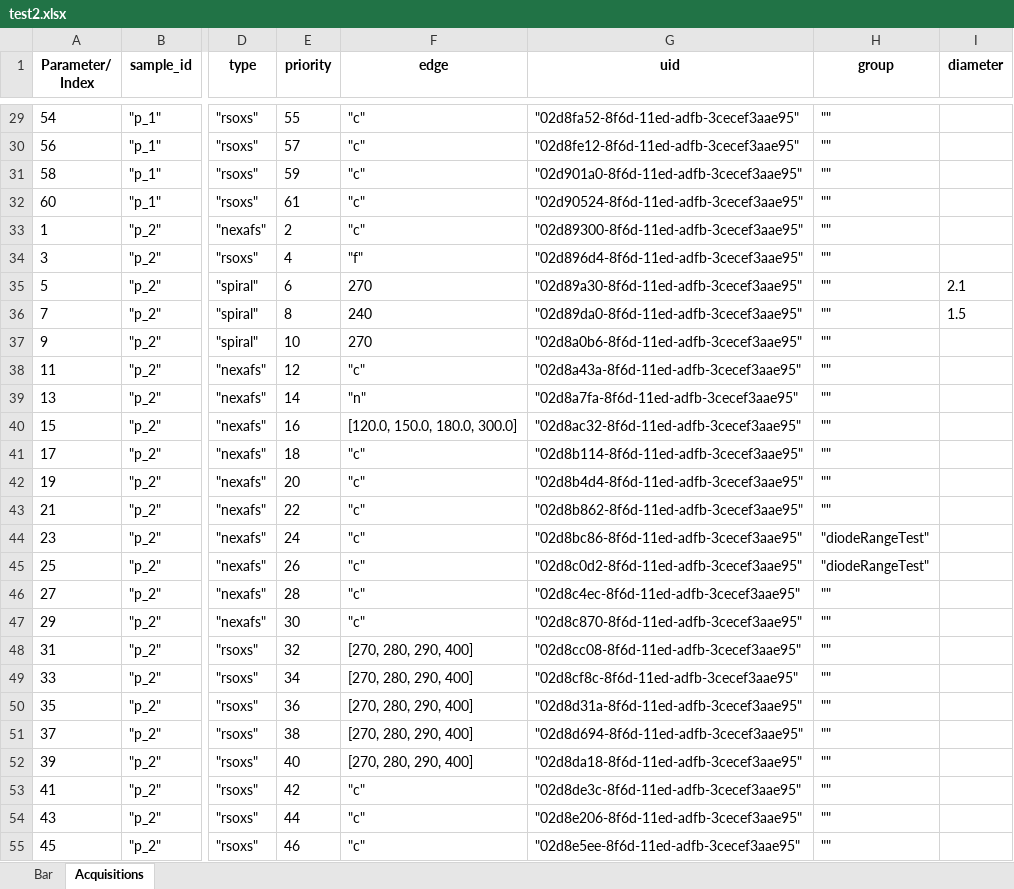
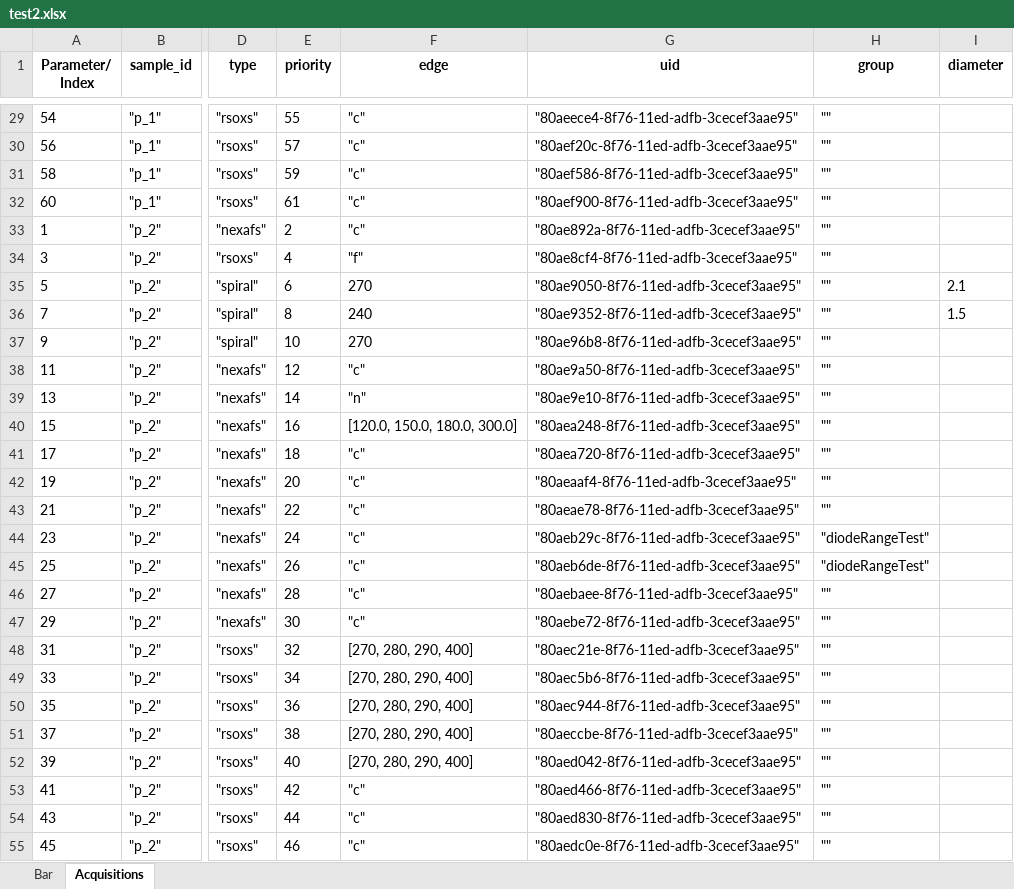
Before and after one commit to NSLS-II-SST/rsoxs_workflow, an Excel workbook: example/test2.xlsx, sheet Acquisitions, drawn as a sheet; only a part is shown, gaps mark what is left out; values as stored, in another font and other column widths than the file's, no borders; the diff covers the shown part only; the diff names each change by its address in the sheet, - before the commit and + after, or states it on an @@ line.

```diff
--- a/example/test2.xlsx (sheet Acquisitions)
+++ b/example/test2.xlsx (sheet Acquisitions)
-G29 (uid): "02d8fa52-8f6d-11ed-adfb-3cecef3aae95"
+G29 (uid): "80aeece4-8f76-11ed-adfb-3cecef3aae95"
-G30 (uid): "02d8fe12-8f6d-11ed-adfb-3cecef3aae95"
+G30 (uid): "80aef20c-8f76-11ed-adfb-3cecef3aae95"
-G31 (uid): "02d901a0-8f6d-11ed-adfb-3cecef3aae95"
+G31 (uid): "80aef586-8f76-11ed-adfb-3cecef3aae95"
-G32 (uid): "02d90524-8f6d-11ed-adfb-3cecef3aae95"
+G32 (uid): "80aef900-8f76-11ed-adfb-3cecef3aae95"
-G33 (uid): "02d89300-8f6d-11ed-adfb-3cecef3aae95"
+G33 (uid): "80ae892a-8f76-11ed-adfb-3cecef3aae95"
-G34 (uid): "02d896d4-8f6d-11ed-adfb-3cecef3aae95"
+G34 (uid): "80ae8cf4-8f76-11ed-adfb-3cecef3aae95"
-G35 (uid): "02d89a30-8f6d-11ed-adfb-3cecef3aae95"
+G35 (uid): "80ae9050-8f76-11ed-adfb-3cecef3aae95"
-G36 (uid): "02d89da0-8f6d-11ed-adfb-3cecef3aae95"
+G36 (uid): "80ae9352-8f76-11ed-adfb-3cecef3aae95"
-G37 (uid): "02d8a0b6-8f6d-11ed-adfb-3cecef3aae95"
+G37 (uid): "80ae96b8-8f76-11ed-adfb-3cecef3aae95"
-G38 (uid): "02d8a43a-8f6d-11ed-adfb-3cecef3aae95"
+G38 (uid): "80ae9a50-8f76-11ed-adfb-3cecef3aae95"
-G39 (uid): "02d8a7fa-8f6d-11ed-adfb-3cecef3aae95"
+G39 (uid): "80ae9e10-8f76-11ed-adfb-3cecef3aae95"
-G40 (uid): "02d8ac32-8f6d-11ed-adfb-3cecef3aae95"
+G40 (uid): "80aea248-8f76-11ed-adfb-3cecef3aae95"
-G41 (uid): "02d8b114-8f6d-11ed-adfb-3cecef3aae95"
+G41 (uid): "80aea720-8f76-11ed-adfb-3cecef3aae95"
-G42 (uid): "02d8b4d4-8f6d-11ed-adfb-3cecef3aae95"
+G42 (uid): "80aeaaf4-8f76-11ed-adfb-3cecef3aae95"
-G43 (uid): "02d8b862-8f6d-11ed-adfb-3cecef3aae95"
+G43 (uid): "80aeae78-8f76-11ed-adfb-3cecef3aae95"
-G44 (uid): "02d8bc86-8f6d-11ed-adfb-3cecef3aae95"
+G44 (uid): "80aeb29c-8f76-11ed-adfb-3cecef3aae95"
-G45 (uid): "02d8c0d2-8f6d-11ed-adfb-3cecef3aae95"
+G45 (uid): "80aeb6de-8f76-11ed-adfb-3cecef3aae95"
-G46 (uid): "02d8c4ec-8f6d-11ed-adfb-3cecef3aae95"
+G46 (uid): "80aebaee-8f76-11ed-adfb-3cecef3aae95"
-G47 (uid): "02d8c870-8f6d-11ed-adfb-3cecef3aae95"
+G47 (uid): "80aebe72-8f76-11ed-adfb-3cecef3aae95"
-G48 (uid): "02d8cc08-8f6d-11ed-adfb-3cecef3aae95"
+G48 (uid): "80aec21e-8f76-11ed-adfb-3cecef3aae95"
-G49 (uid): "02d8cf8c-8f6d-11ed-adfb-3cecef3aae95"
+G49 (uid): "80aec5b6-8f76-11ed-adfb-3cecef3aae95"
-G50 (uid): "02d8d31a-8f6d-11ed-adfb-3cecef3aae95"
+G50 (uid): "80aec944-8f76-11ed-adfb-3cecef3aae95"
-G51 (uid): "02d8d694-8f6d-11ed-adfb-3cecef3aae95"
+G51 (uid): "80aeccbe-8f76-11ed-adfb-3cecef3aae95"
-G52 (uid): "02d8da18-8f6d-11ed-adfb-3cecef3aae95"
+G52 (uid): "80aed042-8f76-11ed-adfb-3cecef3aae95"
-G53 (uid): "02d8de3c-8f6d-11ed-adfb-3cecef3aae95"
+G53 (uid): "80aed466-8f76-11ed-adfb-3cecef3aae95"
-G54 (uid): "02d8e206-8f6d-11ed-adfb-3cecef3aae95"
+G54 (uid): "80aed830-8f76-11ed-adfb-3cecef3aae95"
-G55 (uid): "02d8e5ee-8f6d-11ed-adfb-3cecef3aae95"
+G55 (uid): "80aedc0e-8f76-11ed-adfb-3cecef3aae95"
```
Also changed, not shown: 41 edited cells elsewhere in this sheet, 1 other file.
